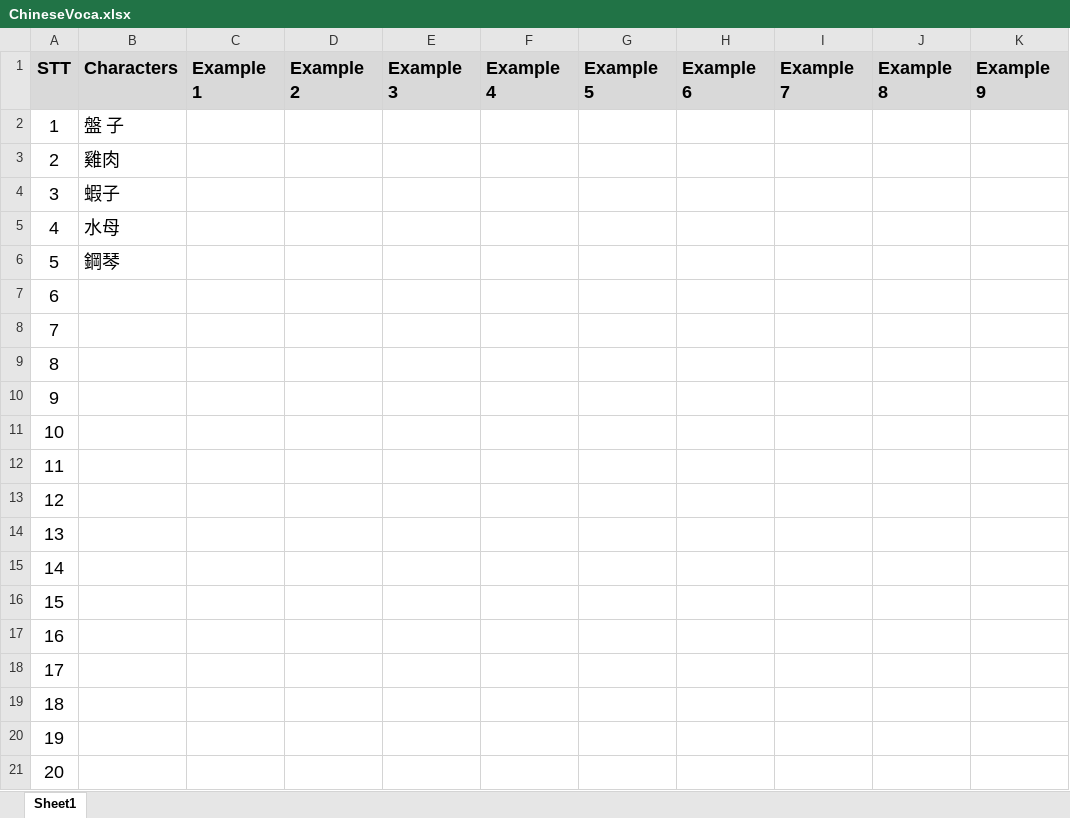
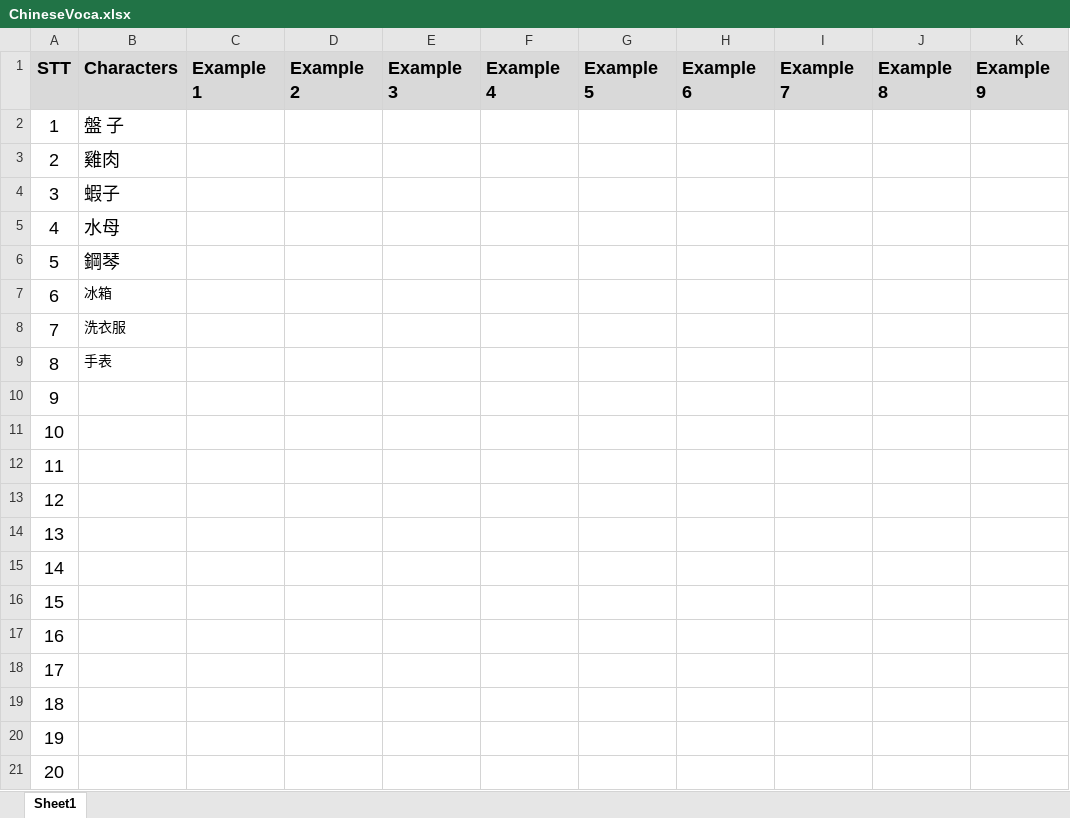
Before and after one commit to trungvdhp/master-ntou, an Excel workbook: Chinese/ChineseVoca.xlsx, sheet Sheet1, drawn as a sheet; only a part is shown; values as stored, in another font and other column widths than the file's, no borders; the diff names each change by its address in the sheet, - before the commit and + after, or states it on an @@ line.

```diff
--- a/Chinese/ChineseVoca.xlsx (sheet Sheet1)
+++ b/Chinese/ChineseVoca.xlsx (sheet Sheet1)
-B7 (Characters): (empty)
+B7 (Characters): 冰箱
-B8 (Characters): (empty)
+B8 (Characters): 洗衣服
-B9 (Characters): (empty)
+B9 (Characters): 手表
```
